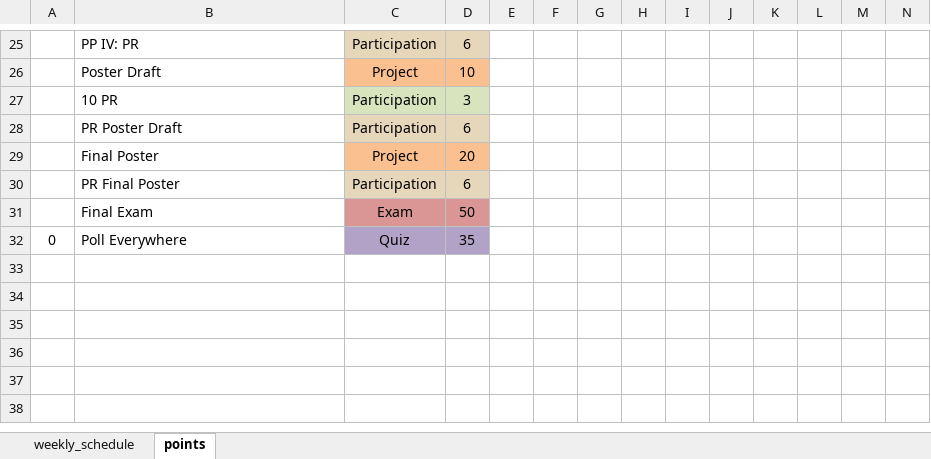
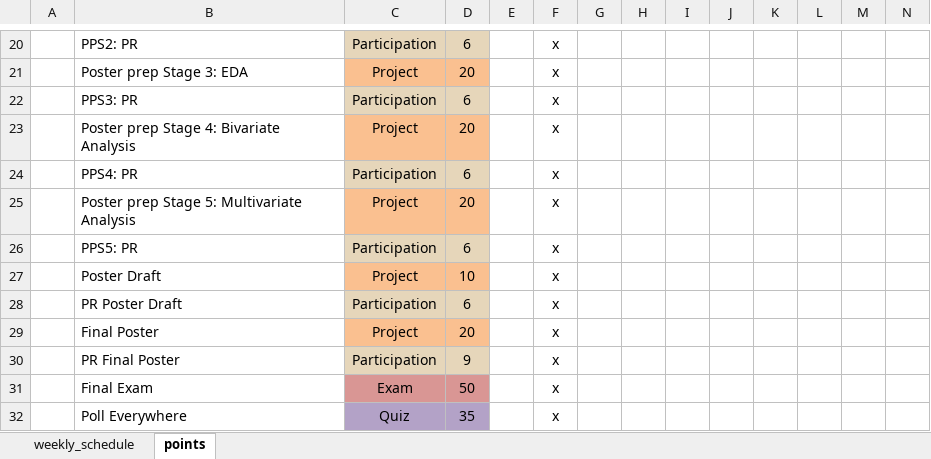
Before and after one commit to norcalbiostat/math615, an Excel workbook: schedule_615.xlsx, sheet points, drawn as a sheet; only a part is shown, gaps mark what is left out; values as stored, in another font and other column widths than the file's, no borders; removed rows and columns are numbered as before the commit, all else as after; rows hold the shown columns only; the diff covers the shown part only; the diff names each change by its address in the sheet, - before the commit and + after, or states it on an @@ line.

Commit message:
push changes to index and project

```diff
--- a/schedule_615.xlsx (sheet points)
+++ b/schedule_615.xlsx (sheet points)
-B20: PP IV: PR
+B20: PPS2: PR
-F20: (empty)
+F20: x
+row 21:  | Poster prep Stage 3: EDA | Project | 20 |  | x
+row 22:  | PPS3: PR | Participation | 6 |  | x
+row 23:  | Poster prep Stage 4: Bivariate Analysis | Project | 20 |  | x
+row 24:  | PPS4: PR | Participation | 6 |  | x
+row 25:  | Poster prep Stage 5: Multivariate Analysis | Project | 20 |  | x
+row 26:  | PPS5: PR | Participation | 6 |  | x
-F27: (empty)
+F27: x
-row 27:  | 10 PR | Participation | 3
-F28:F32: (empty)
+F28:F32: x
-D30: 6
+D30: 9
-A32: 0
+A32: (empty)
```
Also changed, not shown: 3 added rows, 8 removed rows and 34 edited cells elsewhere in this sheet, sheet weekly_schedule, 3 other files.
